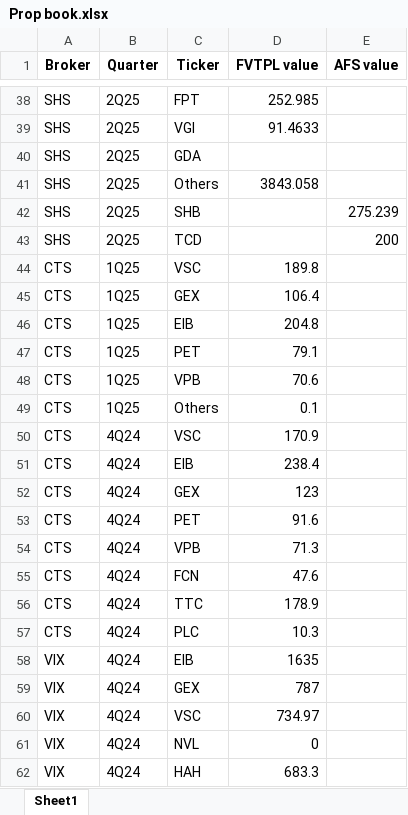
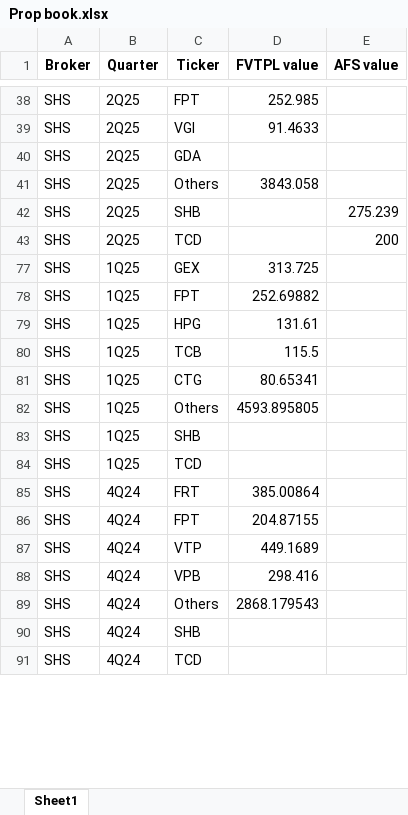
Before and after one commit to ThaoDien232/Streamlit-broker, an Excel workbook: sql/Prop book.xlsx, sheet Sheet1, drawn as a sheet; only a part is shown, gaps mark what is left out; the shorter side is filled out with more unchanged rows; values as stored, in another font and other column widths than the file's, no borders; the diff covers the shown part only; the diff names each change by its address in the sheet, - before the commit and + after, or states it on an @@ line.

```diff
--- a/sql/Prop book.xlsx (sheet Sheet1)
+++ b/sql/Prop book.xlsx (sheet Sheet1)
@@ row 44 hidden: CTS | 1Q25 | VSC | 189.8 @@
@@ row 45 hidden: CTS | 1Q25 | GEX | 106.4 @@
@@ row 46 hidden: CTS | 1Q25 | EIB | 204.8 @@
@@ row 47 hidden: CTS | 1Q25 | PET | 79.1 @@
@@ row 48 hidden: CTS | 1Q25 | VPB | 70.6 @@
@@ row 49 hidden: CTS | 1Q25 | Others | 0.1 @@
@@ row 50 hidden: CTS | 4Q24 | VSC | 170.9 @@
@@ row 51 hidden: CTS | 4Q24 | EIB | 238.4 @@
@@ row 52 hidden: CTS | 4Q24 | GEX | 123 @@
@@ row 53 hidden: CTS | 4Q24 | PET | 91.6 @@
@@ row 54 hidden: CTS | 4Q24 | VPB | 71.3 @@
@@ row 55 hidden: CTS | 4Q24 | FCN | 47.6 @@
@@ row 56 hidden: CTS | 4Q24 | TTC | 178.9 @@
@@ row 57 hidden: CTS | 4Q24 | PLC | 10.3 @@
@@ row 58 hidden: VIX | 4Q24 | EIB | 1635 @@
@@ row 59 hidden: VIX | 4Q24 | GEX | 787 @@
@@ row 60 hidden: VIX | 4Q24 | VSC | 734.97 @@
@@ row 61 hidden: VIX | 4Q24 | NVL | 0 @@
@@ row 62 hidden: VIX | 4Q24 | HAH | 683.3 @@
```
Also changed, not shown: 3 removed rows and 274 hidden or unhidden rows elsewhere in this sheet, hidden cells, 1 other file.
